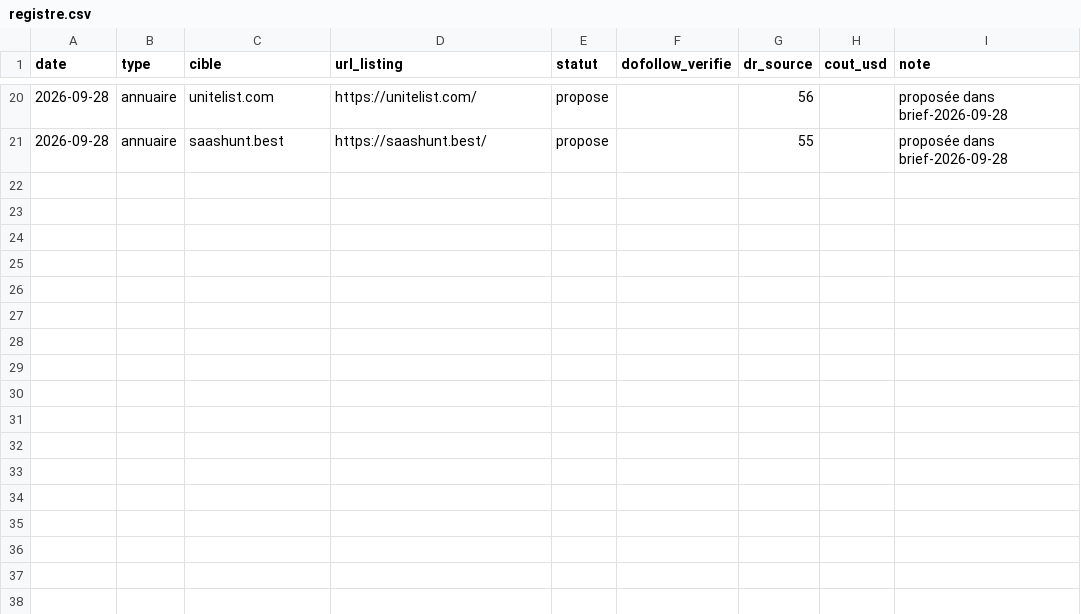
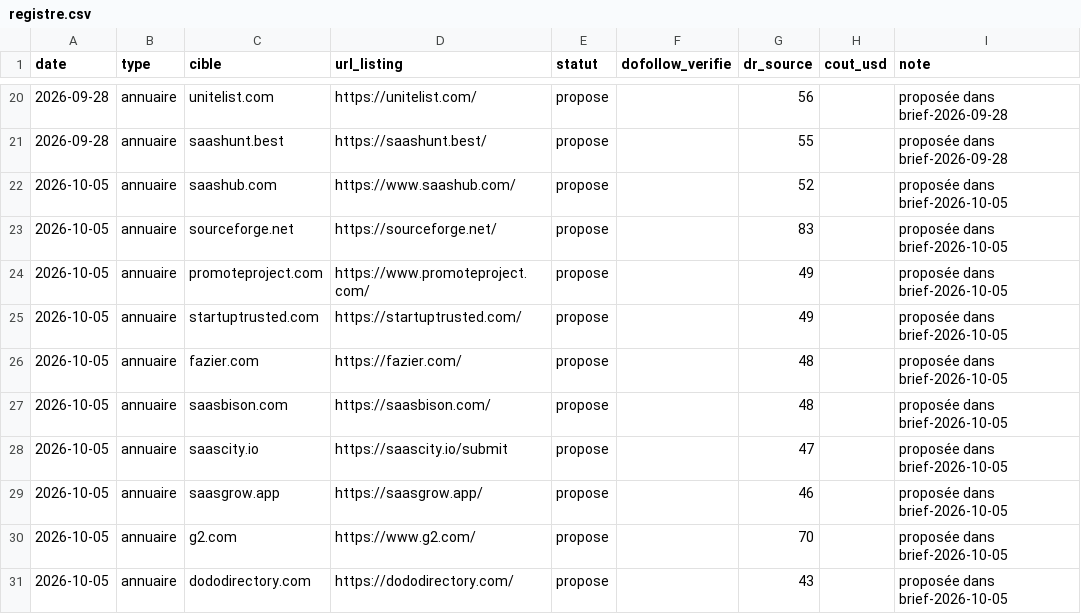
Before and after one commit to one-month-ship/auto-prospect-landing-page, a CSV file: autorite/registre.csv, drawn as a sheet; only a part is shown, gaps mark what is left out.

```diff
--- a/autorite/registre.csv
+++ b/autorite/registre.csv
@@ -21 +21,11 @@ date,type,cible,url_listing,statut,dofollow_verifie,dr_source,cout_usd,note
 2026-09-28,annuaire,saashunt.best,https://saashunt.best/,propose,,55,,proposée dans brief-2026-09-28
+2026-10-05,annuaire,saashub.com,https://www.saashub.com/,propose,,52,,proposée dans brief-2026-10-05
+2026-10-05,annuaire,sourceforge.net,https://sourceforge.net/,propose,,83,,proposée dans brief-2026-10-05
+2026-10-05,annuaire,promoteproject.com,https://www.promoteproject.com/,propose,,49,,proposée dans brief-2026-10-05
+2026-10-05,annuaire,startuptrusted.com,https://startuptrusted.com/,propose,,49,,proposée dans brief-2026-10-05
+2026-10-05,annuaire,fazier.com,https://fazier.com/,propose,,48,,proposée dans brief-2026-10-05
+2026-10-05,annuaire,saasbison.com,https://saasbison.com/,propose,,48,,proposée dans brief-2026-10-05
+2026-10-05,annuaire,saascity.io,https://saascity.io/submit,propose,,47,,proposée dans brief-2026-10-05
+2026-10-05,annuaire,saasgrow.app,https://saasgrow.app/,propose,,46,,proposée dans brief-2026-10-05
+2026-10-05,annuaire,g2.com,https://www.g2.com/,propose,,70,,proposée dans brief-2026-10-05
+2026-10-05,annuaire,dododirectory.com,https://dododirectory.com/,propose,,43,,proposée dans brief-2026-10-05
```
Also changed, not shown: autorite/tendance.csv, seo/registre.csv, 32 other files.
